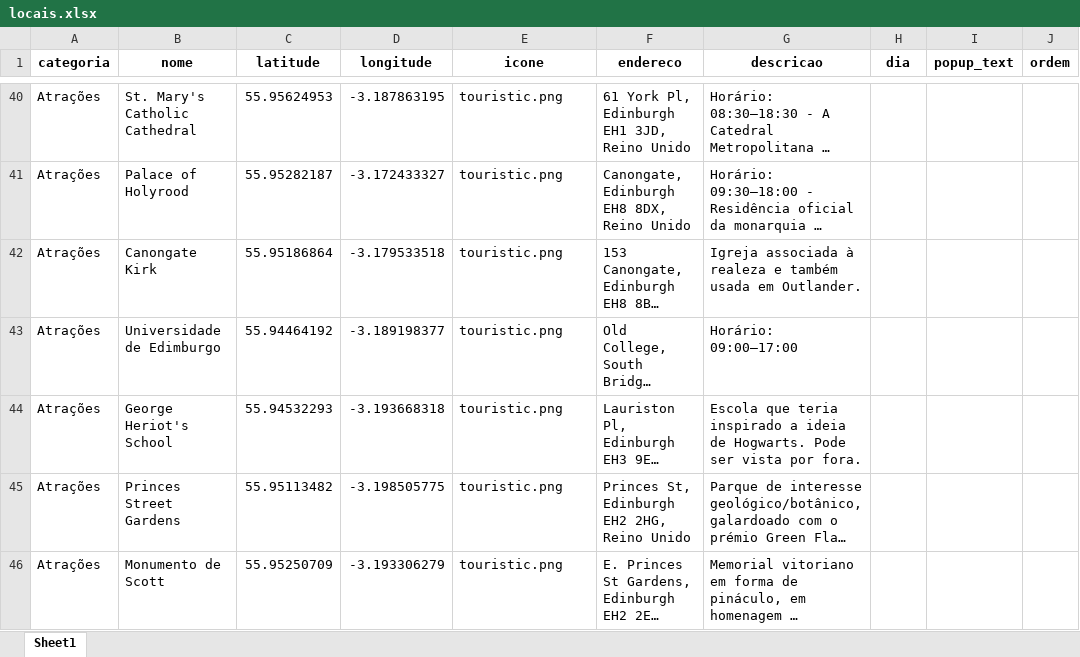
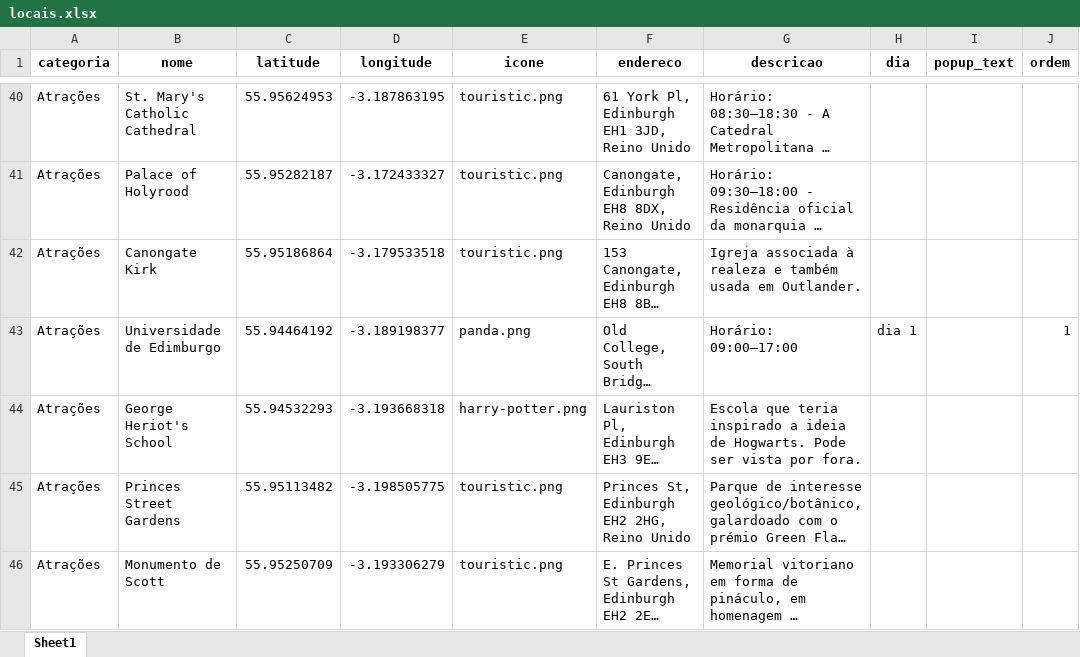
Before and after one commit to ArmandoDauer/LarasGuideEdimburgh, an Excel workbook: locais.xlsx, sheet Sheet1, drawn as a sheet; only a part is shown, gaps mark what is left out; long unchanged cells end in …; values as stored, in another font and other column widths than the file's, no borders; the diff covers the shown part only; the diff names each change by its address in the sheet, - before the commit and + after, or states it on an @@ line.

```diff
--- a/locais.xlsx (sheet Sheet1)
+++ b/locais.xlsx (sheet Sheet1)
-E43 (icone): touristic.png
+E43 (icone): panda.png
-H43 (dia): (empty)
+H43 (dia): dia 1
-J43 (ordem): (empty)
+J43 (ordem): 1
-E44 (icone): touristic.png
+E44 (icone): harry-potter.png
```
Also changed, not shown: 17 edited cells elsewhere in this sheet, 1 other file.
